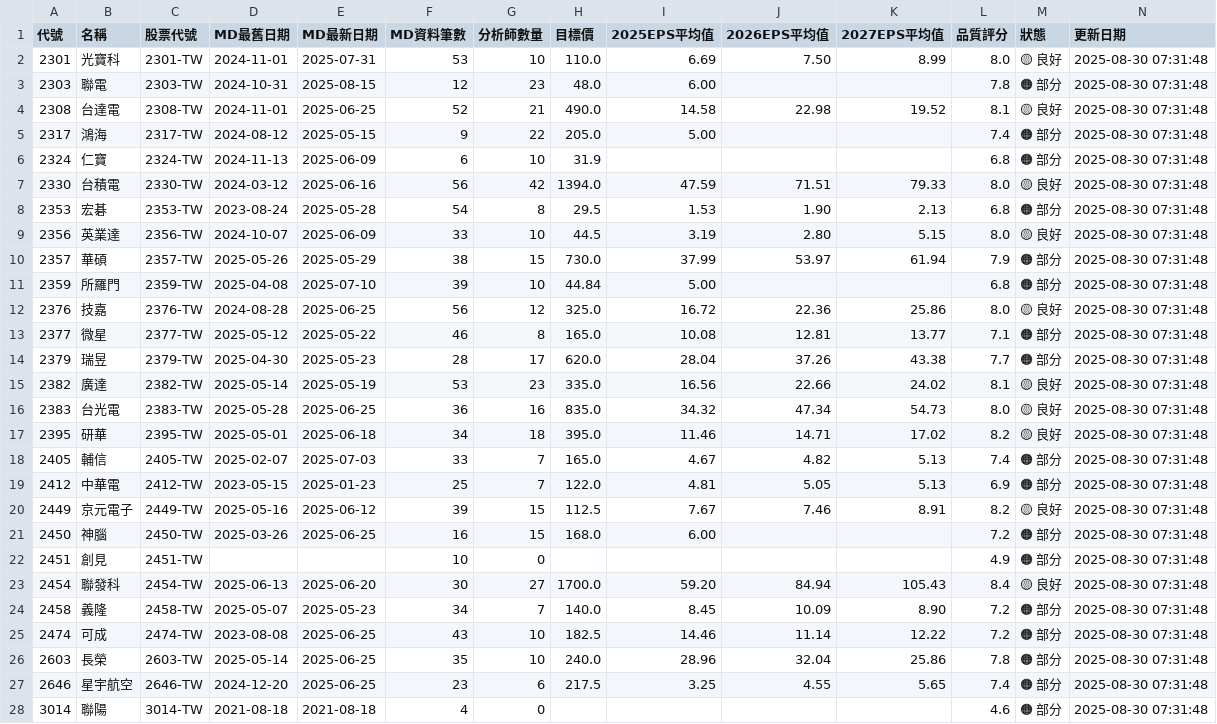
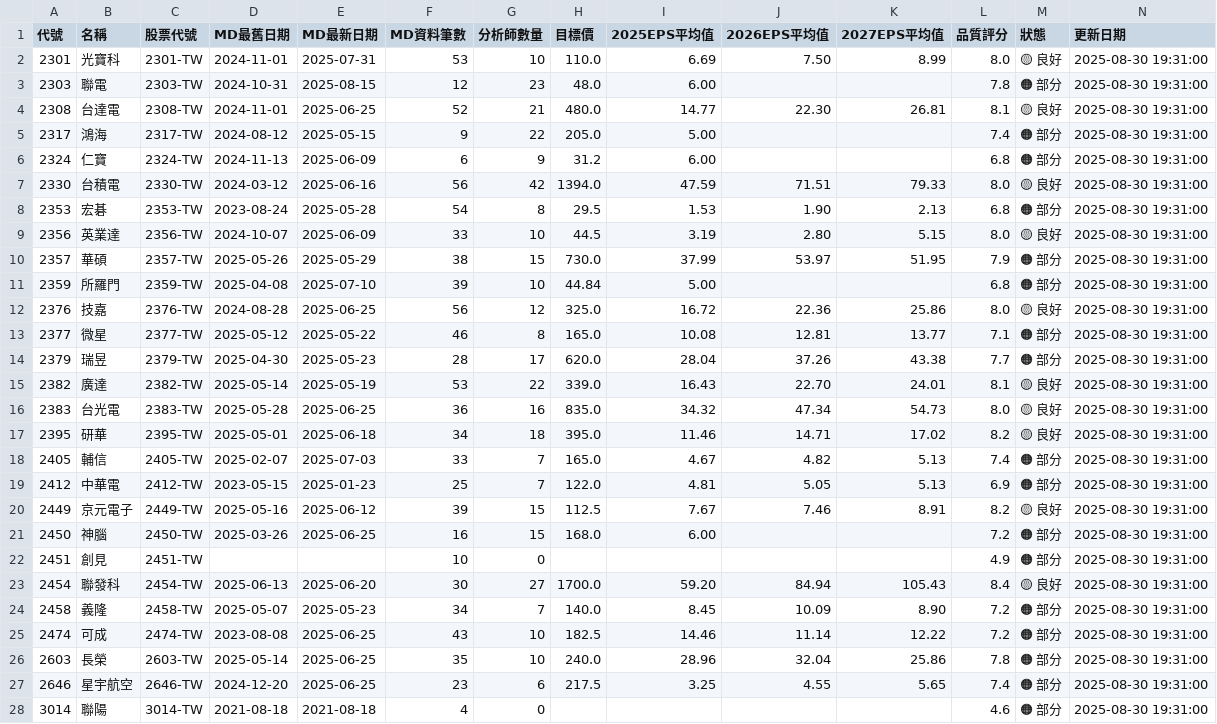
Before and after one commit to wenchiehlee/GoogleSearch, a CSV file: data/reports/portfolio_summary_latest.csv, drawn as a sheet; only a part is shown; the diff covers the shown part only.

```diff
--- a/data/reports/portfolio_summary_latest.csv
+++ b/data/reports/portfolio_summary_latest.csv
@@ -1,28 +1,28 @@
 代號,名稱,股票代號,MD最舊日期,MD最新日期,MD資料筆數,分析師數量,目標價,2025EPS平均值,2026EPS平均值,2027EPS平均值,品質評分,狀態,更新日期
-2301,光寶科,2301-TW,2024-11-01,2025-07-31,53,10,110.0,6.69,7.50,8.99,8.0,🟡 良好,2025-08-30 07:31:48
-2303,聯電,2303-TW,2024-10-31,2025-08-15,12,23,48.0,6.00,,,7.8,🟠 部分,2025-08-30 07:31:48
-2308,台達電,2308-TW,2024-11-01,2025-06-25,52,21,490.0,14.58,22.98,19.52,8.1,🟡 良好,2025-08-30 07:31:48
-2317,鴻海,2317-TW,2024-08-12,2025-05-15,9,22,205.0,5.00,,,7.4,🟠 部分,2025-08-30 07:31:48
-2324,仁寶,2324-TW,2024-11-13,2025-06-09,6,10,31.9,,,,6.8,🟠 部分,2025-08-30 07:31:48
-2330,台積電,2330-TW,2024-03-12,2025-06-16,56,42,1394.0,47.59,71.51,79.33,8.0,🟡 良好,2025-08-30 07:31:48
-2353,宏碁,2353-TW,2023-08-24,2025-05-28,54,8,29.5,1.53,1.90,2.13,6.8,🟠 部分,2025-08-30 07:31:48
-2356,英業達,2356-TW,2024-10-07,2025-06-09,33,10,44.5,3.19,2.80,5.15,8.0,🟡 良好,2025-08-30 07:31:48
-2357,華碩,2357-TW,2025-05-26,2025-05-29,38,15,730.0,37.99,53.97,61.94,7.9,🟠 部分,2025-08-30 07:31:48
-2359,所羅門,2359-TW,2025-04-08,2025-07-10,39,10,44.84,5.00,,,6.8,🟠 部分,2025-08-30 07:31:48
-2376,技嘉,2376-TW,2024-08-28,2025-06-25,56,12,325.0,16.72,22.36,25.86,8.0,🟡 良好,2025-08-30 07:31:48
-2377,微星,2377-TW,2025-05-12,2025-05-22,46,8,165.0,10.08,12.81,13.77,7.1,🟠 部分,2025-08-30 07:31:48
-2379,瑞昱,2379-TW,2025-04-30,2025-05-23,28,17,620.0,28.04,37.26,43.38,7.7,🟠 部分,2025-08-30 07:31:48
-2382,廣達,2382-TW,2025-05-14,2025-05-19,53,23,335.0,16.56,22.66,24.02,8.1,🟡 良好,2025-08-30 07:31:48
-2383,台光電,2383-TW,2025-05-28,2025-06-25,36,16,835.0,34.32,47.34,54.73,8.0,🟡 良好,2025-08-30 07:31:48
-2395,研華,2395-TW,2025-05-01,2025-06-18,34,18,395.0,11.46,14.71,17.02,8.2,🟡 良好,2025-08-30 07:31:48
-2405,輔信,2405-TW,2025-02-07,2025-07-03,33,7,165.0,4.67,4.82,5.13,7.4,🟠 部分,2025-08-30 07:31:48
-2412,中華電,2412-TW,2023-05-15,2025-01-23,25,7,122.0,4.81,5.05,5.13,6.9,🟠 部分,2025-08-30 07:31:48
-2449,京元電子,2449-TW,2025-05-16,2025-06-12,39,15,112.5,7.67,7.46,8.91,8.2,🟡 良好,2025-08-30 07:31:48
-2450,神腦,2450-TW,2025-03-26,2025-06-25,16,15,168.0,6.00,,,7.2,🟠 部分,2025-08-30 07:31:48
-2451,創見,2451-TW,,,10,0,,,,,4.9,🟠 部分,2025-08-30 07:31:48
-2454,聯發科,2454-TW,2025-06-13,2025-06-20,30,27,1700.0,59.20,84.94,105.43,8.4,🟡 良好,2025-08-30 07:31:48
-2458,義隆,2458-TW,2025-05-07,2025-05-23,34,7,140.0,8.45,10.09,8.90,7.2,🟠 部分,2025-08-30 07:31:48
-2474,可成,2474-TW,2023-08-08,2025-06-25,43,10,182.5,14.46,11.14,12.22,7.2,🟠 部分,2025-08-30 07:31:48
-2603,長榮,2603-TW,2025-05-14,2025-06-25,35,10,240.0,28.96,32.04,25.86,7.8,🟠 部分,2025-08-30 07:31:48
-2646,星宇航空,2646-TW,2024-12-20,2025-06-25,23,6,217.5,3.25,4.55,5.65,7.4,🟠 部分,2025-08-30 07:31:48
-3014,聯陽,3014-TW,2021-08-18,2021-08-18,4,0,,,,,4.6,🟠 部分,2025-08-30 07:31:48
+2301,光寶科,2301-TW,2024-11-01,2025-07-31,53,10,110.0,6.69,7.50,8.99,8.0,🟡 良好,2025-08-30 19:31:00
+2303,聯電,2303-TW,2024-10-31,2025-08-15,12,23,48.0,6.00,,,7.8,🟠 部分,2025-08-30 19:31:00
+2308,台達電,2308-TW,2024-11-01,2025-06-25,52,21,480.0,14.77,22.30,26.81,8.1,🟡 良好,2025-08-30 19:31:00
+2317,鴻海,2317-TW,2024-08-12,2025-05-15,9,22,205.0,5.00,,,7.4,🟠 部分,2025-08-30 19:31:00
+2324,仁寶,2324-TW,2024-11-13,2025-06-09,6,9,31.2,6.00,,,6.8,🟠 部分,2025-08-30 19:31:00
+2330,台積電,2330-TW,2024-03-12,2025-06-16,56,42,1394.0,47.59,71.51,79.33,8.0,🟡 良好,2025-08-30 19:31:00
+2353,宏碁,2353-TW,2023-08-24,2025-05-28,54,8,29.5,1.53,1.90,2.13,6.8,🟠 部分,2025-08-30 19:31:00
+2356,英業達,2356-TW,2024-10-07,2025-06-09,33,10,44.5,3.19,2.80,5.15,8.0,🟡 良好,2025-08-30 19:31:00
+2357,華碩,2357-TW,2025-05-26,2025-05-29,38,15,730.0,37.99,53.97,51.95,7.9,🟠 部分,2025-08-30 19:31:00
+2359,所羅門,2359-TW,2025-04-08,2025-07-10,39,10,44.84,5.00,,,6.8,🟠 部分,2025-08-30 19:31:00
+2376,技嘉,2376-TW,2024-08-28,2025-06-25,56,12,325.0,16.72,22.36,25.86,8.0,🟡 良好,2025-08-30 19:31:00
+2377,微星,2377-TW,2025-05-12,2025-05-22,46,8,165.0,10.08,12.81,13.77,7.1,🟠 部分,2025-08-30 19:31:00
+2379,瑞昱,2379-TW,2025-04-30,2025-05-23,28,17,620.0,28.04,37.26,43.38,7.7,🟠 部分,2025-08-30 19:31:00
+2382,廣達,2382-TW,2025-05-14,2025-05-19,53,22,339.0,16.43,22.70,24.01,8.1,🟡 良好,2025-08-30 19:31:00
+2383,台光電,2383-TW,2025-05-28,2025-06-25,36,16,835.0,34.32,47.34,54.73,8.0,🟡 良好,2025-08-30 19:31:00
+2395,研華,2395-TW,2025-05-01,2025-06-18,34,18,395.0,11.46,14.71,17.02,8.2,🟡 良好,2025-08-30 19:31:00
+2405,輔信,2405-TW,2025-02-07,2025-07-03,33,7,165.0,4.67,4.82,5.13,7.4,🟠 部分,2025-08-30 19:31:00
+2412,中華電,2412-TW,2023-05-15,2025-01-23,25,7,122.0,4.81,5.05,5.13,6.9,🟠 部分,2025-08-30 19:31:00
+2449,京元電子,2449-TW,2025-05-16,2025-06-12,39,15,112.5,7.67,7.46,8.91,8.2,🟡 良好,2025-08-30 19:31:00
+2450,神腦,2450-TW,2025-03-26,2025-06-25,16,15,168.0,6.00,,,7.2,🟠 部分,2025-08-30 19:31:00
+2451,創見,2451-TW,,,10,0,,,,,4.9,🟠 部分,2025-08-30 19:31:00
+2454,聯發科,2454-TW,2025-06-13,2025-06-20,30,27,1700.0,59.20,84.94,105.43,8.4,🟡 良好,2025-08-30 19:31:00
+2458,義隆,2458-TW,2025-05-07,2025-05-23,34,7,140.0,8.45,10.09,8.90,7.2,🟠 部分,2025-08-30 19:31:00
+2474,可成,2474-TW,2023-08-08,2025-06-25,43,10,182.5,14.46,11.14,12.22,7.2,🟠 部分,2025-08-30 19:31:00
+2603,長榮,2603-TW,2025-05-14,2025-06-25,35,10,240.0,28.96,32.04,25.86,7.8,🟠 部分,2025-08-30 19:31:00
+2646,星宇航空,2646-TW,2024-12-20,2025-06-25,23,6,217.5,3.25,4.55,5.65,7.4,🟠 部分,2025-08-30 19:31:00
+3014,聯陽,3014-TW,2021-08-18,2021-08-18,4,0,,,,,4.6,🟠 部分,2025-08-30 19:31:00
```
Also changed, not shown: 32 edited cells elsewhere in this file, data/reports/detailed_report_latest.csv, data/reports/validation_summary_latest.csv, 5 other files.
